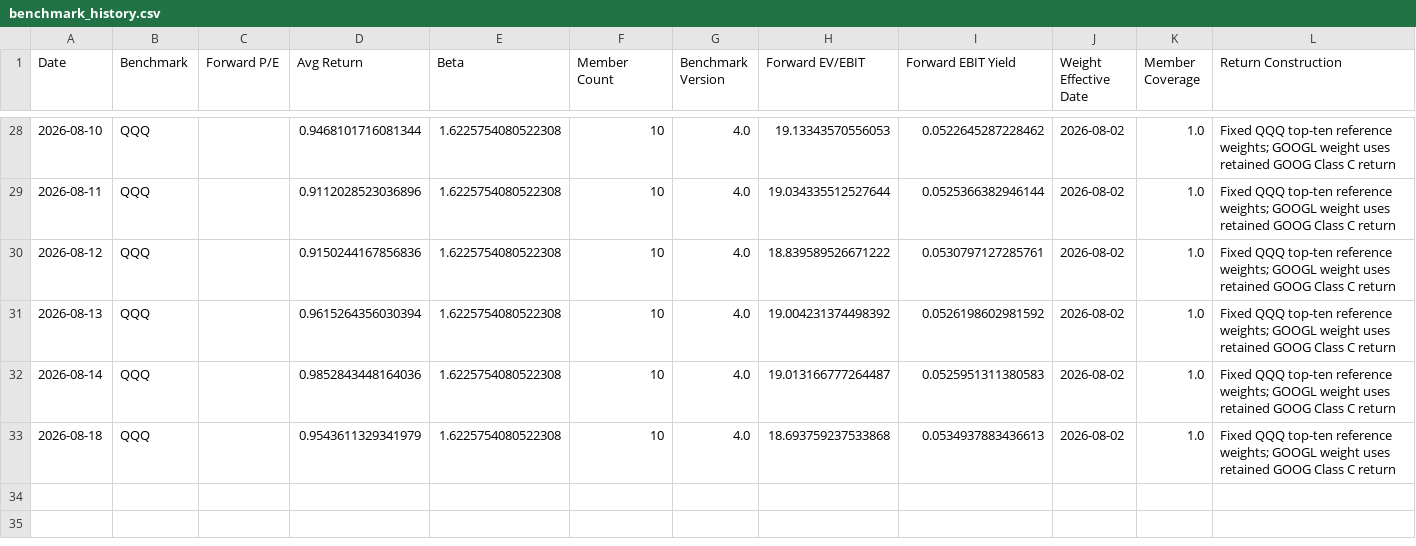
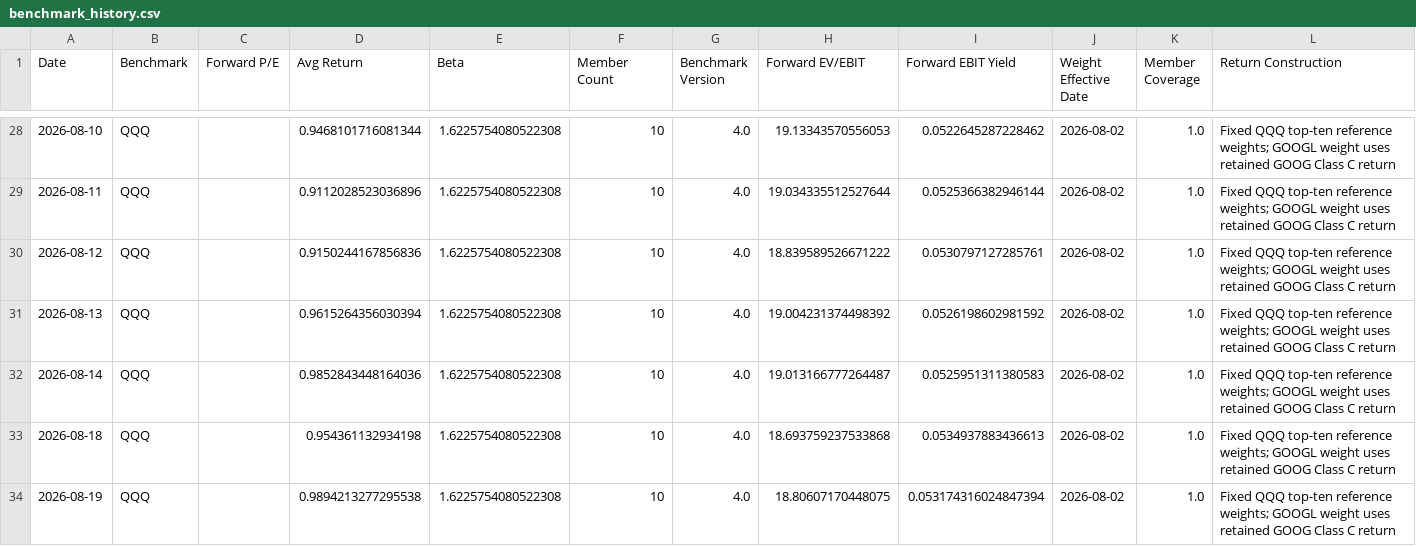
Before and after one commit to seenyoredave/ai_macro_git, a CSV file: archive/benchmark_history.csv, drawn as a sheet; only a part is shown, gaps mark what is left out.

```diff
--- a/archive/benchmark_history.csv
+++ b/archive/benchmark_history.csv
@@ -32,2 +32,3 @@ Date,Benchmark,Forward P/E,Avg Return,Beta,Member Count,Benchmark Version,Forwar
 2026-08-14,QQQ,,0.9852843448164036,1.6225754080522308,10,4.0,19.013166777264487,0.0525951311380583,2026-08-02,1.0,Fixed QQQ top-ten reference weights; GOOGL weight uses retained GOOG Class C return
-2026-08-18,QQQ,,0.9543611329341979,1.6225754080522308,10,4.0,18.693759237533868,0.0534937883436613,2026-08-02,1.0,Fixed QQQ top-ten reference weights; GOOGL weight uses retained GOOG Class C return
+2026-08-18,QQQ,,0.954361132934198,1.6225754080522308,10,4.0,18.693759237533868,0.0534937883436613,2026-08-02,1.0,Fixed QQQ top-ten reference weights; GOOGL weight uses retained GOOG Class C return
+2026-08-19,QQQ,,0.9894213277295538,1.6225754080522308,10,4.0,18.80607170448075,0.053174316024847394,2026-08-02,1.0,Fixed QQQ top-ten reference weights; GOOGL weight uses retained GOOG Class C return
```
Also changed, not shown: archive/fred_history.csv, archive/macro_history.csv, 28 other files.
